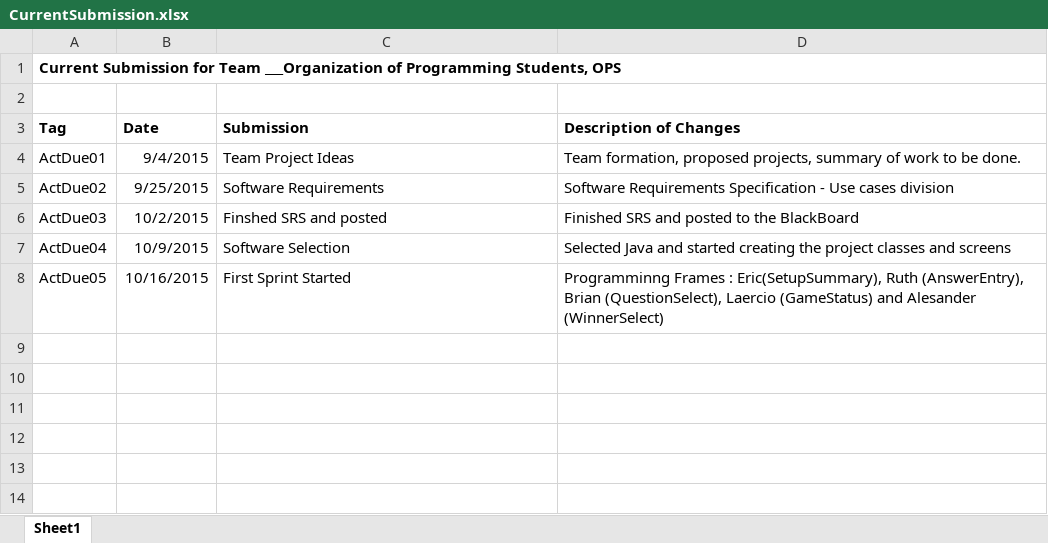
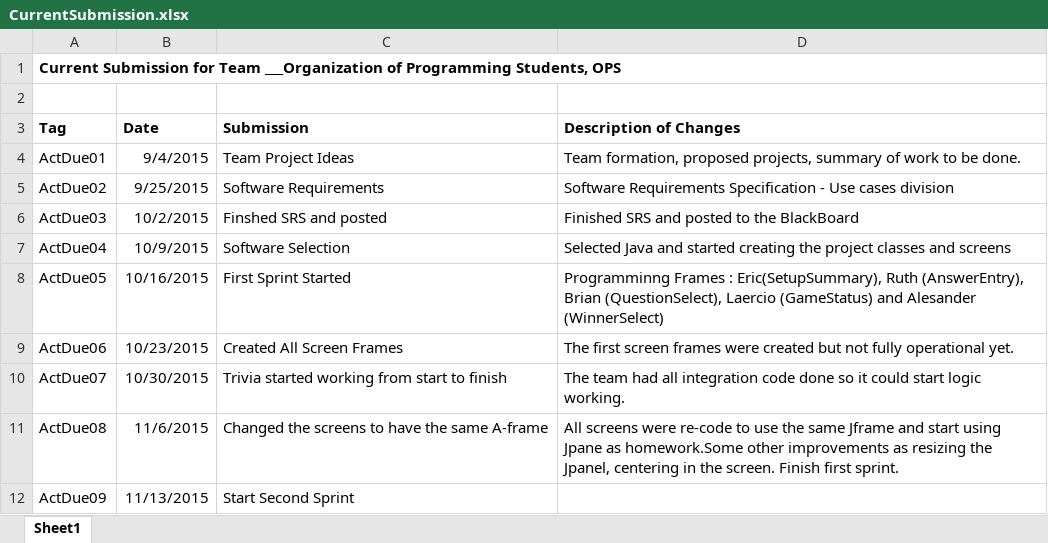
Before and after one commit to cwzero/Trivia, an Excel workbook: CurrentSubmission.xlsx, sheet Sheet1, drawn as a sheet; values as stored, in another font and other column widths than the file's, no borders; the diff names each change by its address in the sheet, - before the commit and + after, or states it on an @@ line.

Commit message:
CurrentSubmission update

```diff
--- a/CurrentSubmission.xlsx (sheet Sheet1)
+++ b/CurrentSubmission.xlsx (sheet Sheet1)
+row 9: ActDue06 | 10/23/2015 | Created All Screen Frames | The first screen frames were created but not fully operational yet.
+row 10: ActDue07 | 10/30/2015 | Trivia started working from start to finish | The team had all integration code done so it could start logic working.
+row 11: ActDue08 | 11/6/2015 | Changed the screens to have the same A-frame | All screens were re-code to use the same Jframe and start using Jpane as homework.Some other improvements as resizing the Jpanel, centering in the screen. Finish first sprint.
+row 12: ActDue09 | 11/13/2015 | Start Second Sprint
```
Also changed, not shown: 1 other file.
